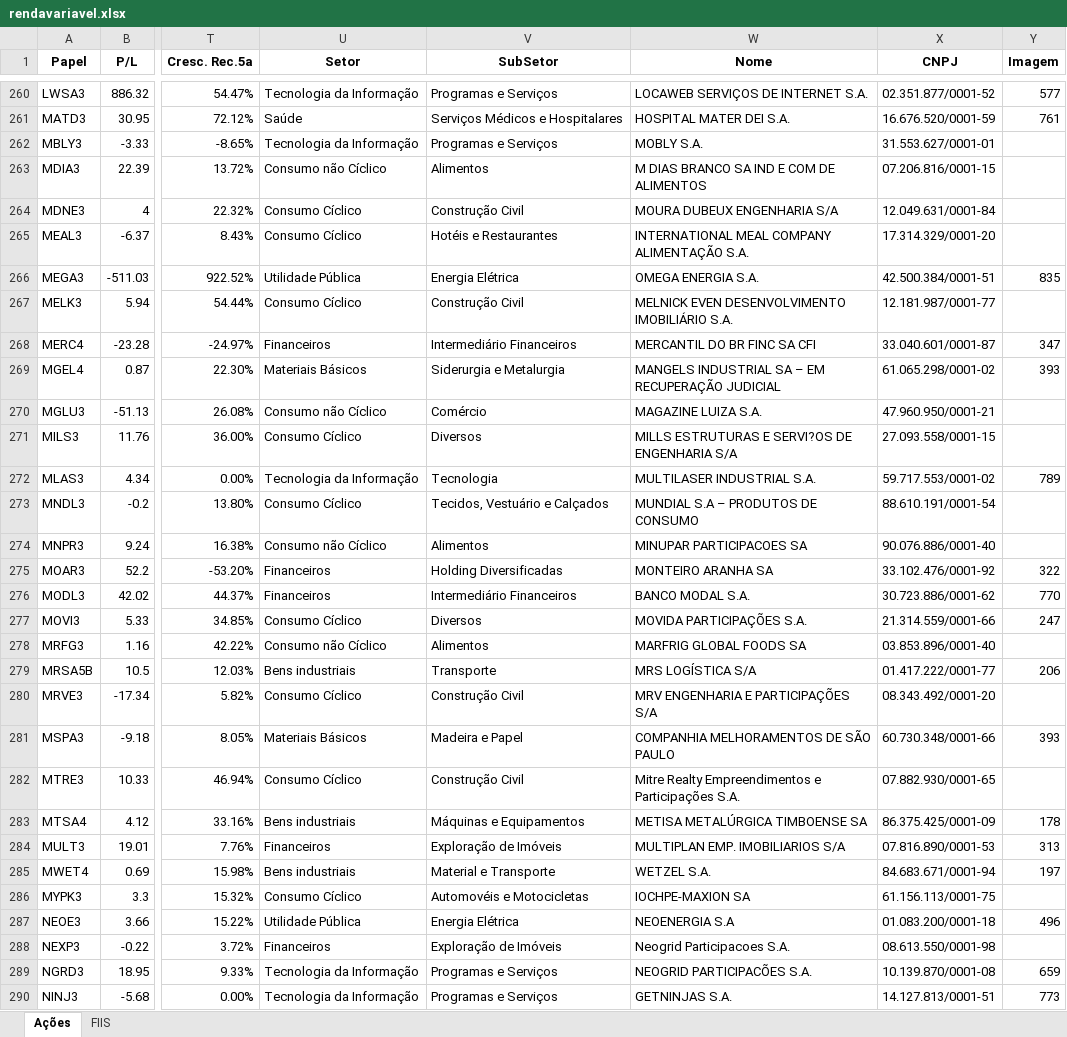
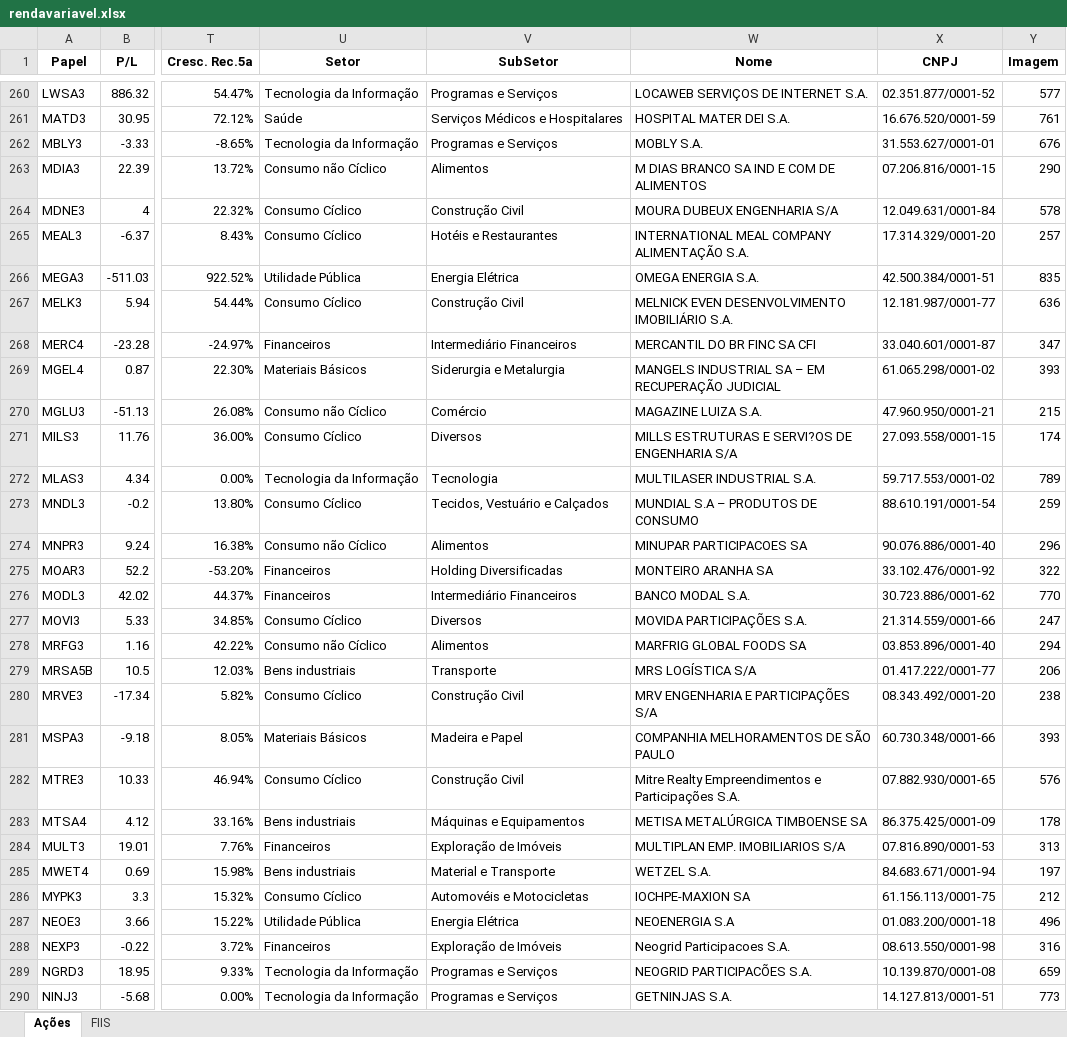
Before and after one commit to EduardoSampaio/infoinvestbr, an Excel workbook: src/infoinvestbr/src/analise/rendavariavel.xlsx, sheet Ações, drawn as a sheet; only a part is shown, gaps mark what is left out; values as stored, in another font and other column widths than the file's, no borders; conditional formats not drawn; the diff covers the shown part only; the diff names each change by its address in the sheet, - before the commit and + after, or states it on an @@ line.

```diff
--- a/src/infoinvestbr/src/analise/rendavariavel.xlsx (sheet Ações)
+++ b/src/infoinvestbr/src/analise/rendavariavel.xlsx (sheet Ações)
-Y262 (Imagem): (empty)
+Y262 (Imagem): 676
-Y263 (Imagem): (empty)
+Y263 (Imagem): 290
-Y264 (Imagem): (empty)
+Y264 (Imagem): 578
-Y265 (Imagem): (empty)
+Y265 (Imagem): 257
-Y267 (Imagem): (empty)
+Y267 (Imagem): 636
-Y270 (Imagem): (empty)
+Y270 (Imagem): 215
-Y271 (Imagem): (empty)
+Y271 (Imagem): 174
-Y273 (Imagem): (empty)
+Y273 (Imagem): 259
-Y274 (Imagem): (empty)
+Y274 (Imagem): 296
-Y278 (Imagem): (empty)
+Y278 (Imagem): 294
-Y280 (Imagem): (empty)
+Y280 (Imagem): 238
-Y282 (Imagem): (empty)
+Y282 (Imagem): 576
-Y286 (Imagem): (empty)
+Y286 (Imagem): 212
-Y288 (Imagem): (empty)
+Y288 (Imagem): 316
```
Also changed, not shown: 135 edited cells elsewhere in this sheet, 22 other files.
